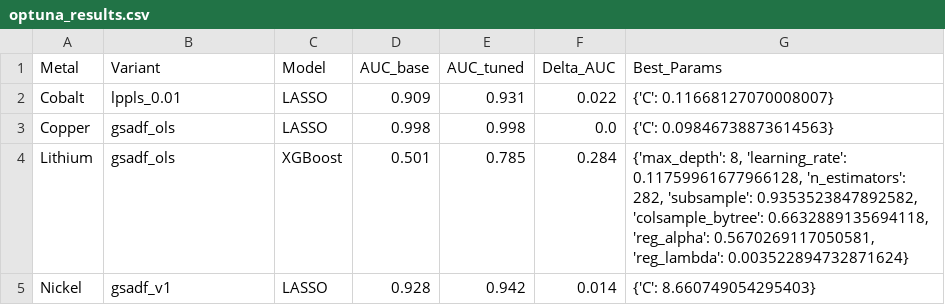
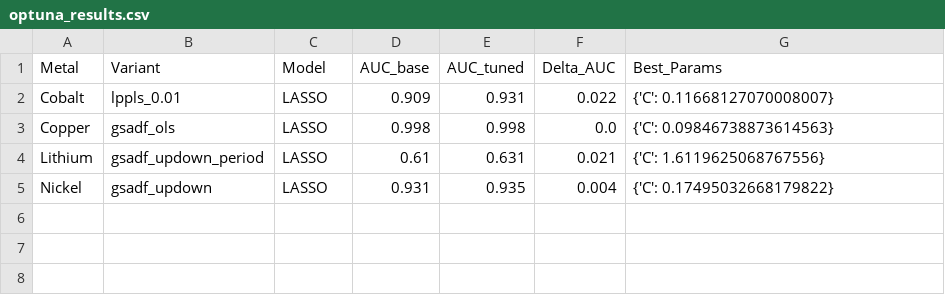
Before and after one commit to Doosheck/metals, a CSV file: outputs/optuna_results.csv, drawn as a sheet.

Commit message:
Add new model results and SHAP analysis for various metals
- Updated `all_results.csv` with new results for LASSO, RF, XGBoost, LightGBM, and CatBoost models across Cobalt, Copper, Lithium, and Nickel using updown and updown_period variants.
- Enhanced `best_per_metal.csv` to include best performing models for updown and updown_period variants for Cobalt, Copper, Lithium, and Nickel.
- Modified `optuna_results.csv` to reflect the best parameters and AUC scores for Lithium and Nickel using updown variants.
- Added new SHAP analysis images for Cobalt, Copper, Lithium, and Nickel models, including rank changes for LASSO, RF, and XGBoost.
- Updated existing SHAP images for Cobalt and Copper models to reflect the latest results.

```diff
--- a/outputs/optuna_results.csv
+++ b/outputs/optuna_results.csv
@@ -3,3 +3,3 @@ Cobalt,lppls_0.01,LASSO,0.909,0.931,0.022,{'C': 0.11668127070008007}
 Copper,gsadf_ols,LASSO,0.998,0.998,0.0,{'C': 0.09846738873614563}
-Lithium,gsadf_ols,XGBoost,0.501,0.785,0.284,"{'max_depth': 8, 'learning_rate': 0.11759961677966128, 'n_estimators': 282, 'subsample': 0.9353523847892582, 'colsample_bytree': 0.6632889135694118, 'reg_alpha': 0.5670269117050581, 'reg_lambda': 0.003522894732871624}"
-Nickel,gsadf_v1,LASSO,0.928,0.942,0.014,{'C': 8.660749054295403}
+Lithium,gsadf_updown_period,LASSO,0.61,0.631,0.021,{'C': 1.6119625068767556}
+Nickel,gsadf_updown,LASSO,0.931,0.935,0.004,{'C': 0.17495032668179822}
```
Also changed, not shown: notebooks/catboost_info/time_left.tsv, outputs/all_results.csv, 44 other files.
